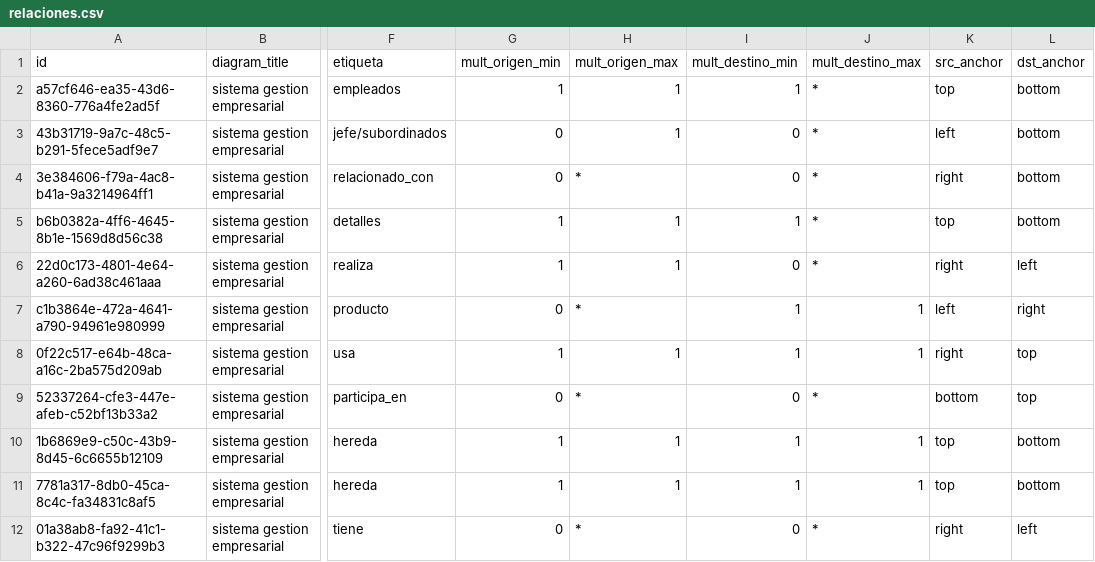
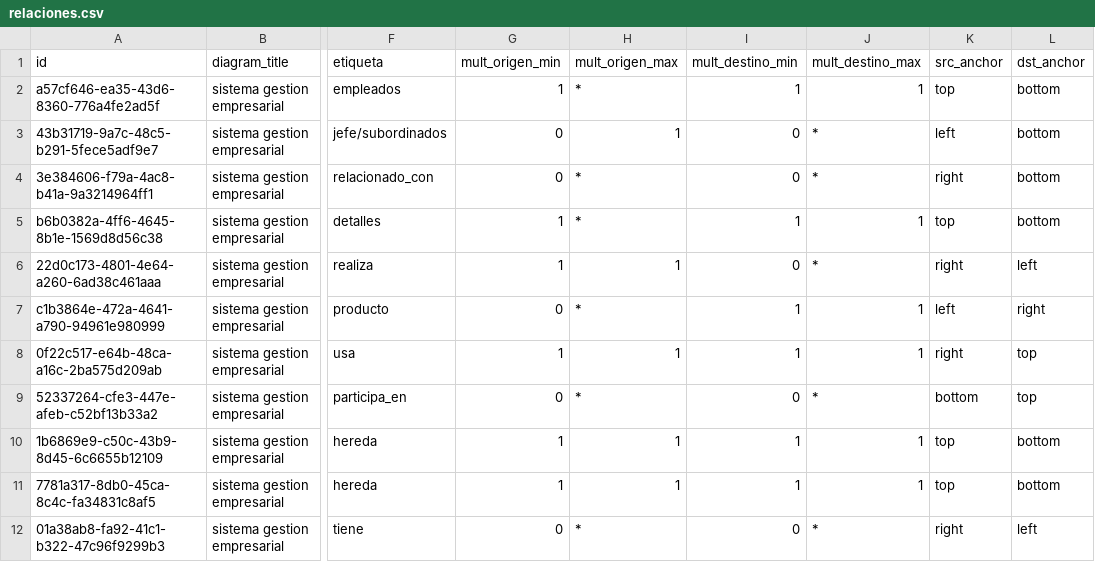
Before and after one commit to alexandervillarroel0078/uml-ai-tool-backend, a CSV file: seeds/data/relaciones.csv, drawn as a sheet; only a part is shown, gaps mark what is left out; the diff names each change by its address in the sheet, - before the commit and + after, or states it on an @@ line.

```diff
--- a/seeds/data/relaciones.csv
+++ b/seeds/data/relaciones.csv
-H2 (mult_origen_max): 1
+H2 (mult_origen_max): *
-J2 (mult_destino_max): *
+J2 (mult_destino_max): 1
-H5 (mult_origen_max): 1
+H5 (mult_origen_max): *
-J5 (mult_destino_max): *
+J5 (mult_destino_max): 1
```
Also changed, not shown: 1 other file.
